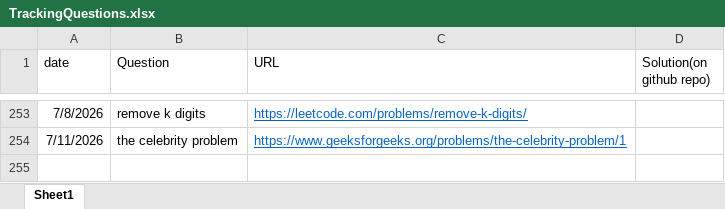
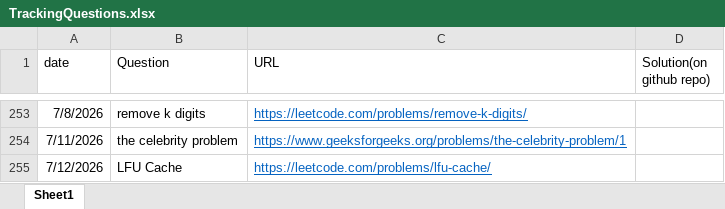
Before and after one commit to gouravsoni9999/DailyCPQuestionsPractise, an Excel workbook: TrackingQuestions.xlsx, sheet Sheet1, drawn as a sheet; only a part is shown, gaps mark what is left out; values as stored, in another font and other column widths than the file's, no borders; the diff names each change by its address in the sheet, - before the commit and + after, or states it on an @@ line.

Commit message:
Problem: LRU Cache and LFU Cache

```diff
--- a/TrackingQuestions.xlsx (sheet Sheet1)
+++ b/TrackingQuestions.xlsx (sheet Sheet1)
+row 255: 7/12/2026 | LFU Cache | https://leetcode.com/problems/lfu-cache/
```
Also changed, not shown: 2 other files.
